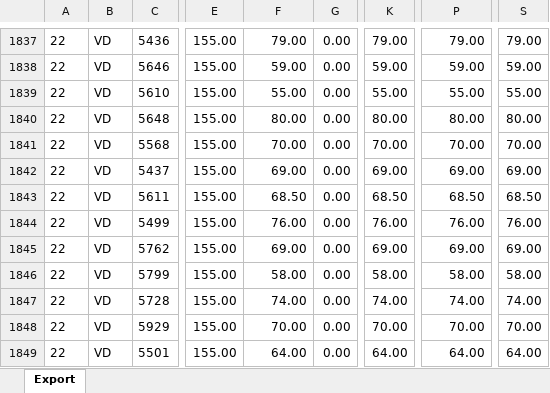
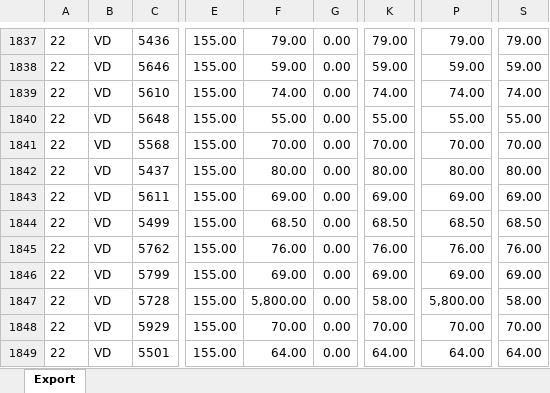
Before and after one commit to GioZd/swiss_taxmapp, an Excel workbook: data/rates/estv_rates_2024.xlsx, sheet Export, drawn as a sheet; only a part is shown, gaps mark what is left out; values as stored, in another font and other column widths than the file's, no borders; the diff covers the shown part only; the diff names each change by its address in the sheet, - before the commit and + after, or states it on an @@ line.

```diff
--- a/data/rates/estv_rates_2024.xlsx (sheet Export)
+++ b/data/rates/estv_rates_2024.xlsx (sheet Export)
-F1839: 55.00
+F1839: 74.00
-K1839: 55.00
+K1839: 74.00
-P1839: 55.00
+P1839: 74.00
-S1839: 55.00
+S1839: 74.00
-F1840: 80.00
+F1840: 55.00
-K1840: 80.00
+K1840: 55.00
-P1840: 80.00
+P1840: 55.00
-S1840: 80.00
+S1840: 55.00
-F1842: 69.00
+F1842: 80.00
-K1842: 69.00
+K1842: 80.00
-P1842: 69.00
+P1842: 80.00
-S1842: 69.00
+S1842: 80.00
-F1843: 68.50
+F1843: 69.00
-K1843: 68.50
+K1843: 69.00
-P1843: 68.50
+P1843: 69.00
-S1843: 68.50
+S1843: 69.00
-F1844: 76.00
+F1844: 68.50
-K1844: 76.00
+K1844: 68.50
-P1844: 76.00
+P1844: 68.50
-S1844: 76.00
+S1844: 68.50
-F1845: 69.00
+F1845: 76.00
-K1845: 69.00
+K1845: 76.00
-P1845: 69.00
+P1845: 76.00
-S1845: 69.00
+S1845: 76.00
-F1846: 58.00
+F1846: 69.00
-K1846: 58.00
+K1846: 69.00
-P1846: 58.00
+P1846: 69.00
-S1846: 58.00
+S1846: 69.00
-F1847: 74.00
+F1847: 5,800.00
-K1847: 74.00
+K1847: 58.00
-P1847: 74.00
+P1847: 5,800.00
-S1847: 74.00
+S1847: 58.00
```
Also changed, not shown: 2 added rows, 2 removed rows and 1 edited cell elsewhere in this sheet, 9 other files.
